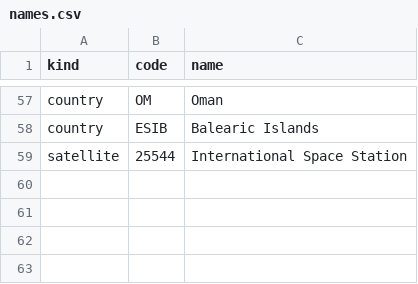
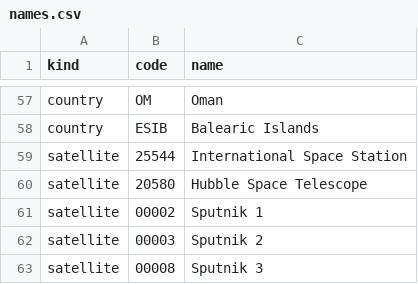
Before and after one commit to berryde/satellites-in-our-skies, a CSV file: pipeline/names.csv, drawn as a sheet; only a part is shown, gaps mark what is left out; the diff names each change by its address in the sheet, - before the commit and + after, or states it on an @@ line.

```diff
--- a/pipeline/names.csv
+++ b/pipeline/names.csv
+row 60: satellite | 20580 | Hubble Space Telescope
+row 61: satellite | 00002 | Sputnik 1
+row 62: satellite | 00003 | Sputnik 2
+row 63: satellite | 00008 | Sputnik 3
```
Also changed, not shown: 28 other files.
